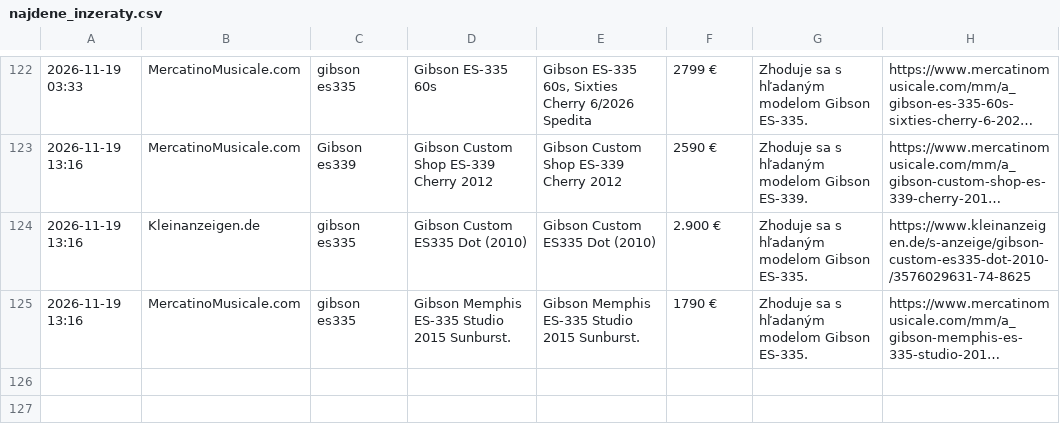
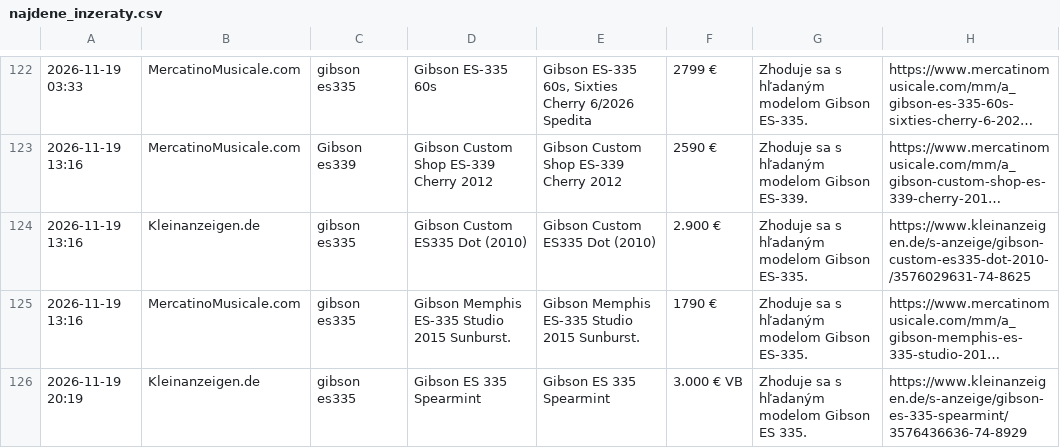
Before and after one commit to kamilfilka-collab/bazos-kleinanzeigen-scraper, a CSV file: najdene_inzeraty.csv, drawn as a sheet; only a part is shown, gaps mark what is left out; long unchanged cells end in …; the diff names each change by its address in the sheet, - before the commit and + after, or states it on an @@ line.

```diff
--- a/najdene_inzeraty.csv
+++ b/najdene_inzeraty.csv
+row 126: 2026-11-19 20:19 | Kleinanzeigen.de | gibson es335 | Gibson ES 335 Spearmint | Gibson ES 335 Spearmint | 3.000 € VB | Zhoduje sa s hľadaným modelom Gibson ES 335. | https://www.kleinanzeigen.de/s-anzeige/gibson-es-335-spearmint/3576436636-74-8929
```
Also changed, not shown: 2 other files.
